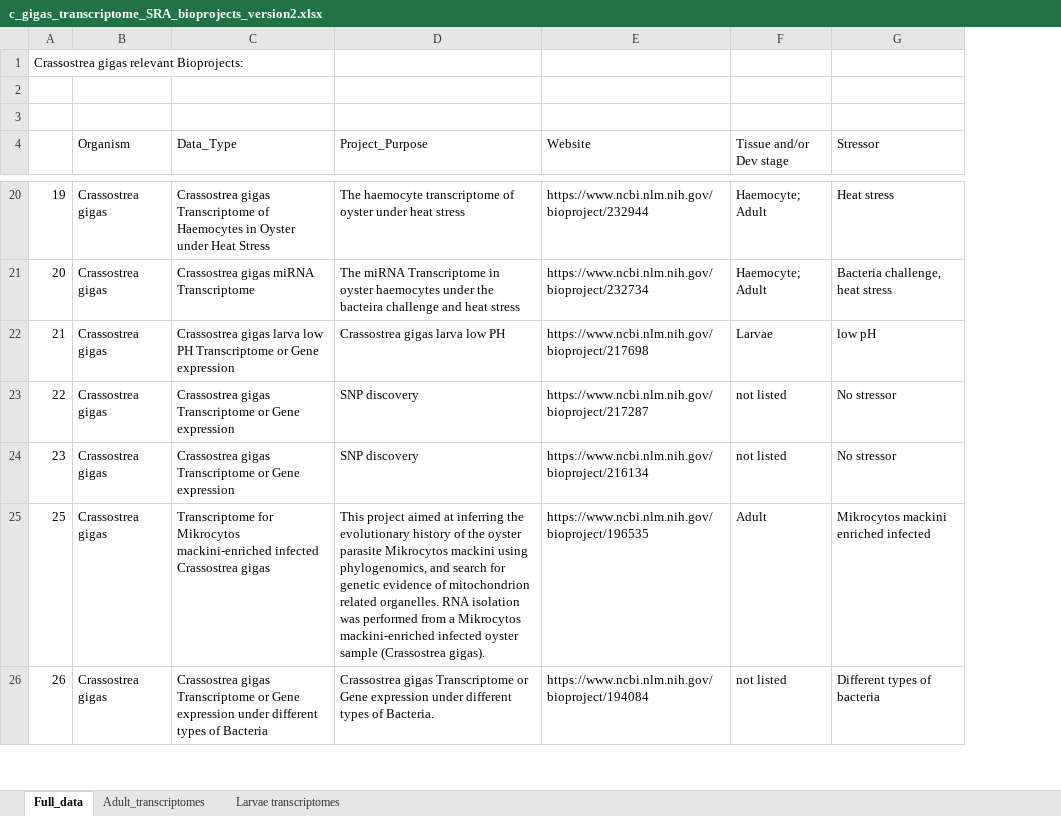
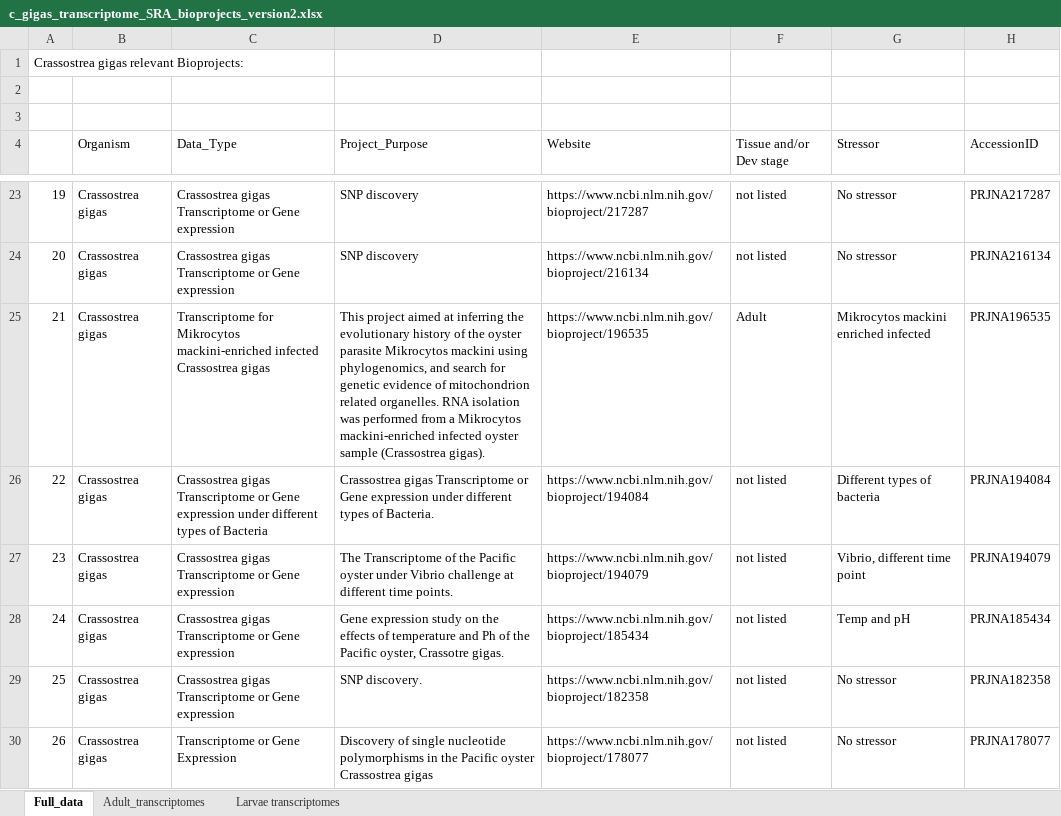
Before and after one commit to erinwitkop/apoptosis_data_pipeline, an Excel workbook: c_gigas_transcriptome_SRA_bioprojects_version2.xlsx, sheet Full_data, drawn as a sheet; only a part is shown, gaps mark what is left out; values as stored, in another font and other column widths than the file's, no cell formats; addresses are those after the commit; the diff covers the shown part only; the diff names each change by its address in the sheet, - before the commit and + after, or states it on an @@ line.

Commit message:
created target file spreadsheet and added Accession numbers to old spreadsheet

```diff
--- a/c_gigas_transcriptome_SRA_bioprojects_version2.xlsx (sheet Full_data)
+++ b/c_gigas_transcriptome_SRA_bioprojects_version2.xlsx (sheet Full_data)
+column H (AccessionID), rows 23-27: PRJNA217287 | PRJNA216134 | PRJNA196535 | PRJNA194084 | PRJNA194079; rows 29-30: PRJNA182358 | PRJNA178077
-C23 (Data_Type): …gigas Transcriptome of Haemocytes in Oyster under Heat Stress
+C23 (Data_Type): …gigas Transcriptome or Gene expression
-D23 (Project_Purpose): The haemocyte transcriptome of oyster under heat stress
+D23 (Project_Purpose): SNP discovery
-E23 (Website): https://www.ncbi.nlm.nih.gov/bioproject/232944
+E23 (Website): https://www.ncbi.nlm.nih.gov/bioproject/217287
-F23:F24 (Tissue and/or Dev stage): Haemocyte; Adult
+F23:F24 (Tissue and/or Dev stage): not listed
-G23 (Stressor): Heat stress
+G23 (Stressor): No stressor
-C24 (Data_Type): Crassostrea gigas miRNA Transcriptome
+C24 (Data_Type): Crassostrea gigas Transcriptome or Gene expression
-D24 (Project_Purpose): The miRNA Transcriptome in oyster haemocytes under the bacteira challenge and heat stress
+D24 (Project_Purpose): SNP discovery
-E24 (Website): https://www.ncbi.nlm.nih.gov/bioproject/232734
+E24 (Website): https://www.ncbi.nlm.nih.gov/bioproject/216134
-G24 (Stressor): Bacteria challenge, heat stress
+G24 (Stressor): No stressor
-C25 (Data_Type): Crassostrea gigas larva low PH Transcriptome or Gene expression
+C25 (Data_Type): Transcriptome for Mikrocytos mackini-enriched infected Crassostrea gigas
-D25 (Project_Purpose): Crassostrea gigas larva low PH
+D25 (Project_Purpose): This project aimed at inferring the evolutionary history of the oyster parasite Mikrocytos mackini using phylogenomics, and search for genetic evidence of mitochondrion related organelles. RNA isolation was performed from a Mikrocytos mackini-enriched infected oyster sample (Crassostrea gigas).
-E25 (Website): https://www.ncbi.nlm.nih.gov/bioproject/217698
+E25 (Website): https://www.ncbi.nlm.nih.gov/bioproject/196535
-F25 (Tissue and/or Dev stage): Larvae
+F25 (Tissue and/or Dev stage): Adult
-G25 (Stressor): low pH
+G25 (Stressor): Mikrocytos mackini enriched infected
-C26 (Data_Type): …Gene expression
+C26 (Data_Type): …Gene expression under different types of Bacteria
-D26 (Project_Purpose): SNP discovery
+D26 (Project_Purpose): Crassostrea gigas Transcriptome or Gene expression under different types of Bacteria.
-E26 (Website): https://www.ncbi.nlm.nih.gov/bioproject/217287
+E26 (Website): https://www.ncbi.nlm.nih.gov/bioproject/194084
-G26 (Stressor): No stressor
+G26 (Stressor): Different types of bacteria
-D27 (Project_Purpose): SNP discovery
+D27 (Project_Purpose): The Transcriptome of the Pacific oyster under Vibrio challenge at different time points.
-E27 (Website): https://www.ncbi.nlm.nih.gov/bioproject/216134
+E27 (Website): https://www.ncbi.nlm.nih.gov/bioproject/194079
-G27 (Stressor): No stressor
+G27 (Stressor): Vibrio, different time point
+row 28: 24 | Crassostrea gigas | Crassostrea gigas Transcriptome or Gene expression | Gene expression study on the effects of temperature and Ph of the Pacific oyster, Crassotre gigas. | https://www.ncbi.nlm.nih.gov/bioproject/185434 | not listed | Temp and pH | PRJNA185434
-C29 (Data_Type): Transcriptome for Mikrocytos mackini-enriched infected Crassostrea gigas
+C29 (Data_Type): Crassostrea gigas Transcriptome or Gene expression
-D29 (Project_Purpose): This project aimed at inferring the evolutionary history of the oyster parasite Mikrocytos mackini using phylogenomics, and search for genetic evidence of mitochondrion related organelles. RNA isolation was performed from a Mikrocytos mackini-enriched infected oyster sample (Crassostrea gigas).
+D29 (Project_Purpose): SNP discovery.
-E29 (Website): https://www.ncbi.nlm.nih.gov/bioproject/196535
+E29 (Website): https://www.ncbi.nlm.nih.gov/bioproject/182358
-F29 (Tissue and/or Dev stage): Adult
+F29 (Tissue and/or Dev stage): not listed
-G29 (Stressor): Mikrocytos mackini enriched infected
+G29 (Stressor): No stressor
-C30 (Data_Type): Crassostrea gigas Transcriptome or Gene expression under different types of Bacteria
+C30 (Data_Type): Transcriptome or Gene Expression
-D30 (Project_Purpose): Crassostrea gigas Transcriptome or Gene expression under different types of Bacteria.
+D30 (Project_Purpose): Discovery of single nucleotide polymorphisms in the Pacific oyster Crassostrea gigas
-E30 (Website): https://www.ncbi.nlm.nih.gov/bioproject/194084
+E30 (Website): https://www.ncbi.nlm.nih.gov/bioproject/178077
-G30 (Stressor): Different types of bacteria
+G30 (Stressor): No stressor
```
Also changed, not shown: 3 added rows, 4 removed rows and 77 edited cells elsewhere in this sheet, cell formats, 1 other file.
